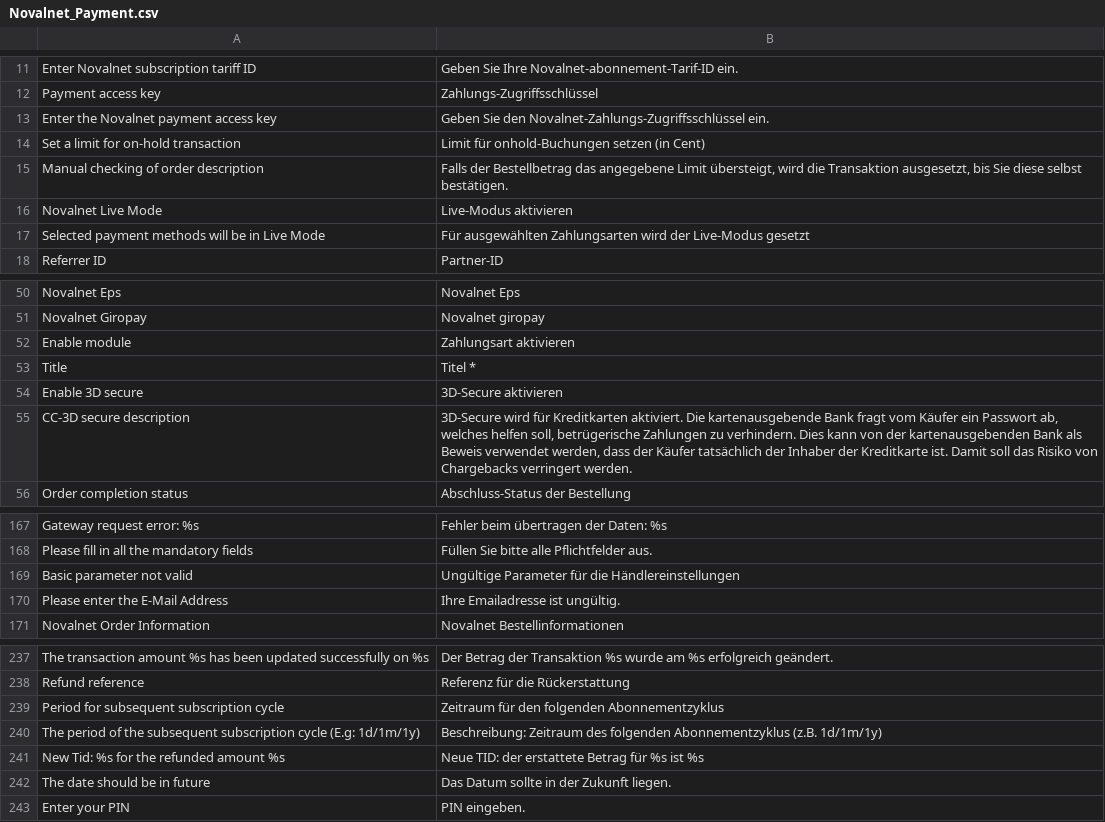
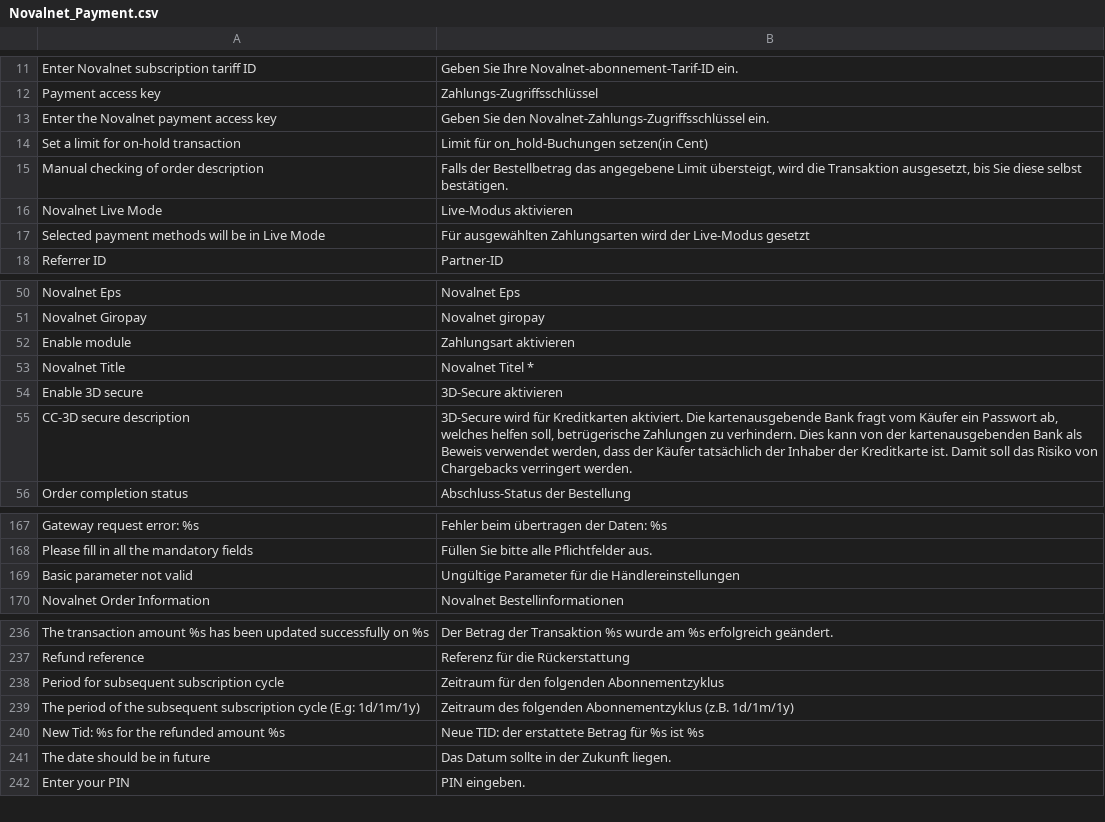
Before and after one commit to OpenMageModuleFostering/novalnet, a CSV file: app/locale/de_DE/Novalnet_Payment.csv, drawn as a sheet; only a part is shown, gaps mark what is left out.

```diff
--- a/app/locale/de_DE/Novalnet_Payment.csv
+++ b/app/locale/de_DE/Novalnet_Payment.csv
@@ -13,3 +13,3 @@
 "Enter the Novalnet payment access key","Geben Sie den Novalnet-Zahlungs-Zugriffsschlüssel ein."
-"Set a limit for on-hold transaction","Limit für onhold-Buchungen setzen (in Cent)"
+"Set a limit for on-hold transaction","Limit für on_hold-Buchungen setzen(in Cent)"
 "Manual checking of order description","Falls der Bestellbetrag das angegebene Limit übersteigt, wird die Transaktion ausgesetzt, bis Sie diese selbst bestätigen."
@@ -52,3 +52,3 @@
 "Enable module","Zahlungsart aktivieren"
-"Title","Titel *"
+"Novalnet Title","Novalnet Titel *"
 "Enable 3D secure","3D-Secure aktivieren"
@@ -169,3 +169,2 @@
 "Basic parameter not valid","Ungültige Parameter für die Händlereinstellungen"
-"Please enter the E-Mail Address","Ihre Emailadresse ist ungültig."
 "Novalnet Order Information","Novalnet Bestellinformationen"
@@ -239,3 +238,3 @@
 "Period for subsequent subscription cycle","Zeitraum für den folgenden Abonnementzyklus"
-"The period of the subsequent subscription cycle (E.g: 1d/1m/1y)","Beschreibung: Zeitraum des folgenden Abonnementzyklus (z.B. 1d/1m/1y)"
+"The period of the subsequent subscription cycle (E.g: 1d/1m/1y)","Zeitraum des folgenden Abonnementzyklus (z.B. 1d/1m/1y)"
 "New Tid: %s for the refunded amount %s","Neue TID: der erstattete Betrag für %s ist  %s"
```
Also changed, not shown: app/locale/en_US/Novalnet_Payment.csv, 43 other files.
